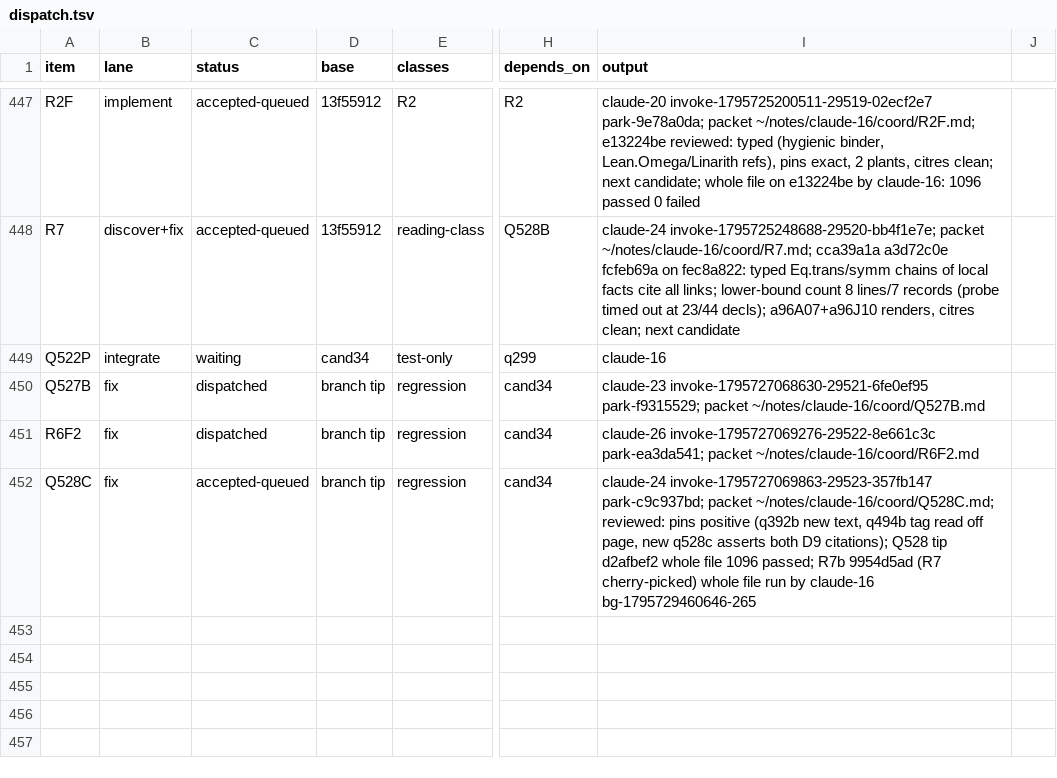
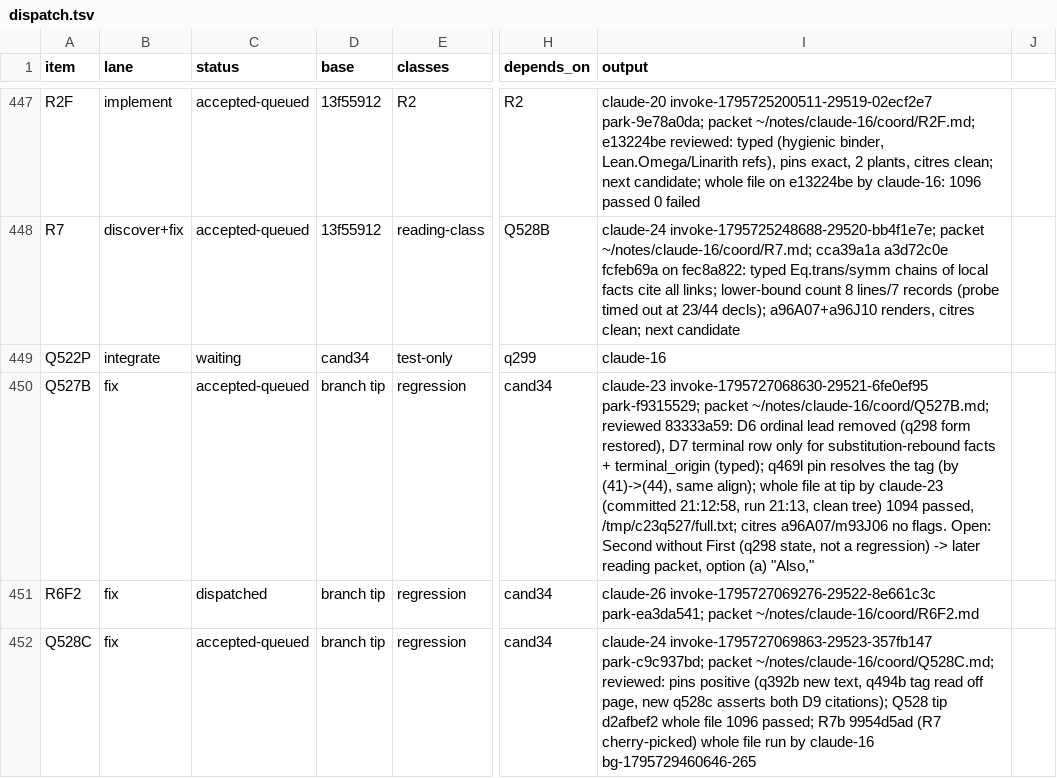
Before and after one commit to tothedarktowercame/futon4, a TSV file: holes/labs/E-paperprinter-cleanup/endgame/dispatch.tsv, drawn as a sheet; only a part is shown, gaps mark what is left out; the diff names each change by its address in the sheet, - before the commit and + after, or states it on an @@ line.

```diff
--- a/holes/labs/E-paperprinter-cleanup/endgame/dispatch.tsv
+++ b/holes/labs/E-paperprinter-cleanup/endgame/dispatch.tsv
-C450 (status): dispatched
+C450 (status): accepted-queued
-I450 (output): …park-f9315529; packet ~/notes/claude-16/coord/Q527B.md
+I450 (output): …park-f9315529; packet ~/notes/claude-16/coord/Q527B.md; reviewed 83333a59: D6 ordinal lead removed (q298 form restored), D7 terminal row only for substitution-rebound facts + terminal_origin (typed); q469l pin resolves the tag (by (41)->(44), same align); whole file at tip by claude-23 (committed 21:12:58, run 21:13, clean tree) 1094 passed, /tmp/c23q527/full.txt; citres a96A07/m93J06 no flags. Open: Second without First (q298 state, not a regression) -> later reading packet, option (a) "Also,"
```
